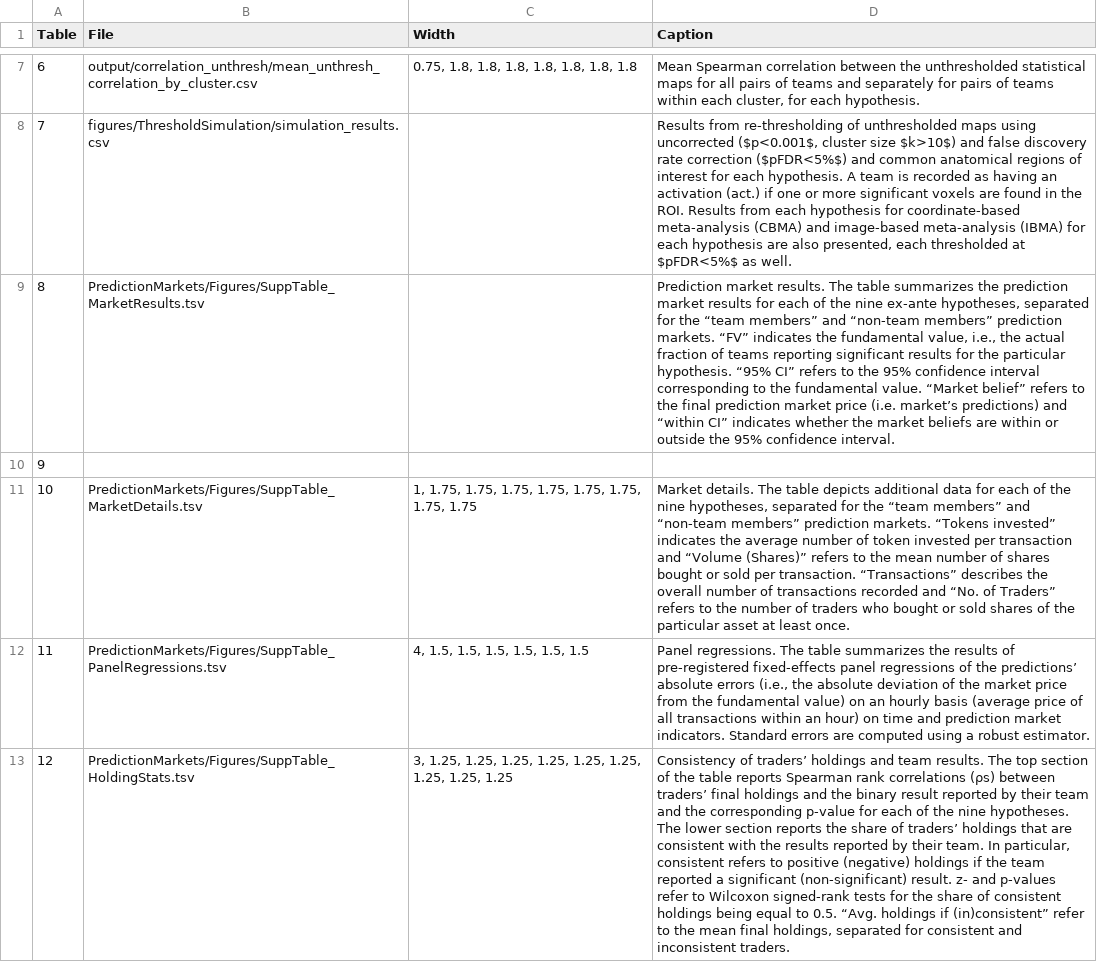
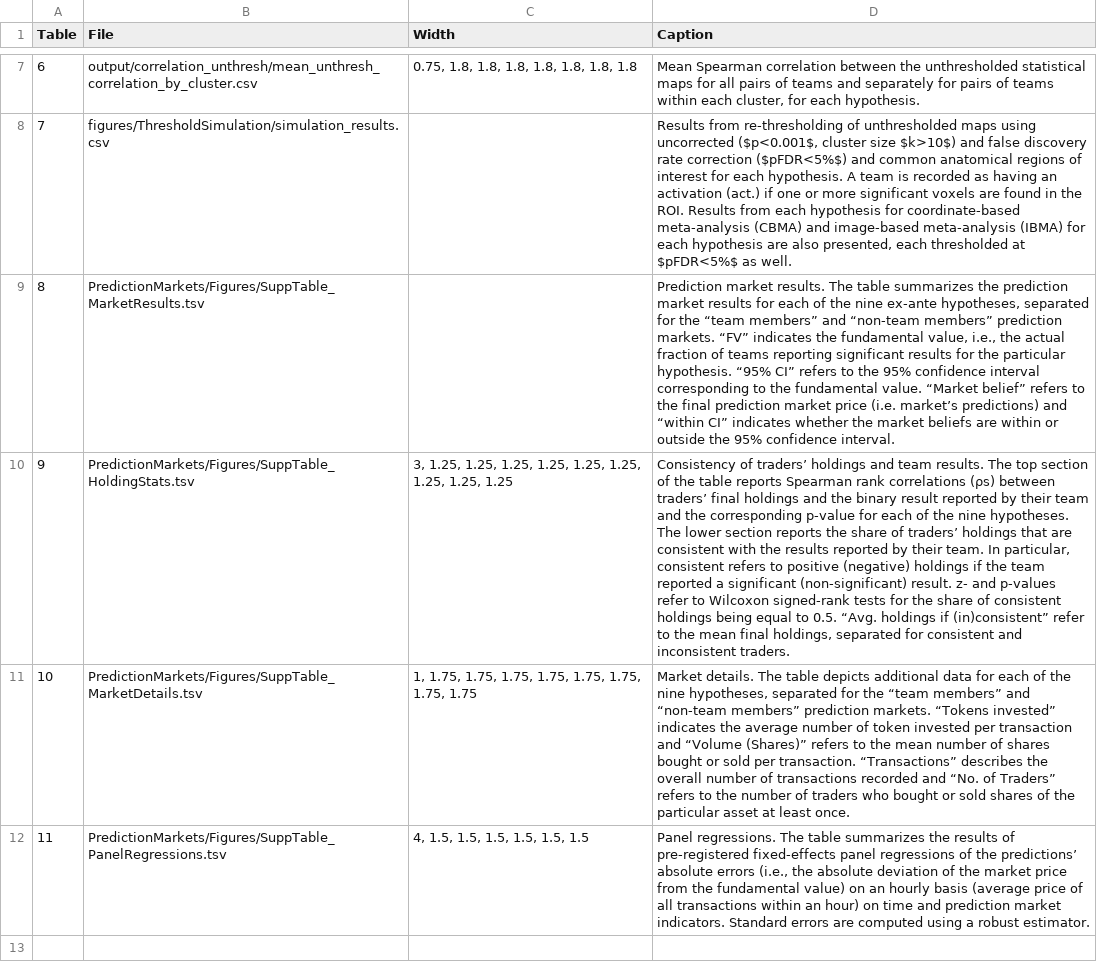
Before and after one commit to poldrack/narps, a TSV file: ImageAnalyses/SuppTablesInfo.tsv, drawn as a sheet; only a part is shown, gaps mark what is left out; the diff names each change by its address in the sheet, - before the commit and + after, or states it on an @@ line.

Commit message:
update table numbers [skip ci]

```diff
--- a/ImageAnalyses/SuppTablesInfo.tsv
+++ b/ImageAnalyses/SuppTablesInfo.tsv
-B10 (File): (empty)
+B10 (File): PredictionMarkets/Figures/SuppTable_HoldingStats.tsv
-C10 (Width): (empty)
+C10 (Width): 3, 1.25, 1.25, 1.25, 1.25, 1.25, 1.25, 1.25, 1.25, 1.25
-D10 (Caption): (empty)
+D10 (Caption): Consistency of traders’ holdings and team results. The top section of the table reports Spearman rank correlations (⍴s) between traders’ final holdings and the binary result reported by their team and the corresponding p-value for each of the nine hypotheses. The lower section reports the share of traders’ holdings that are consistent with the results reported by their team. In particular, consistent refers to positive (negative) holdings if the team reported a significant (non-significant) result. z- and p-values refer to Wilcoxon signed-rank tests for the share of consistent holdings being equal to 0.5. “Avg. holdings if (in)consistent” refer to the mean final holdings, separated for consistent and inconsistent traders.
-row 13: 12 | PredictionMarkets/Figures/SuppTable_HoldingStats.tsv | 3, 1.25, 1.25, 1.25, 1.25, 1.25, 1.25, 1.25, 1.25, 1.25 | Consistency of traders’ holdings and team results. The top section of the table reports Spearman rank correlations (⍴s) between traders’ final holdings and the binary result reported by their team and the corresponding p-value for each of the nine hypotheses. The lower section reports the share of traders’ holdings that are consistent with the results reported by their team. In particular, consistent refers to positive (negative) holdings if the team reported a significant (non-significant) result. z- and p-values refer to Wilcoxon signed-rank tests for the share of consistent holdings being equal to 0.5. “Avg. holdings if (in)consistent” refer to the mean final holdings, separated for consistent and inconsistent traders.
```
